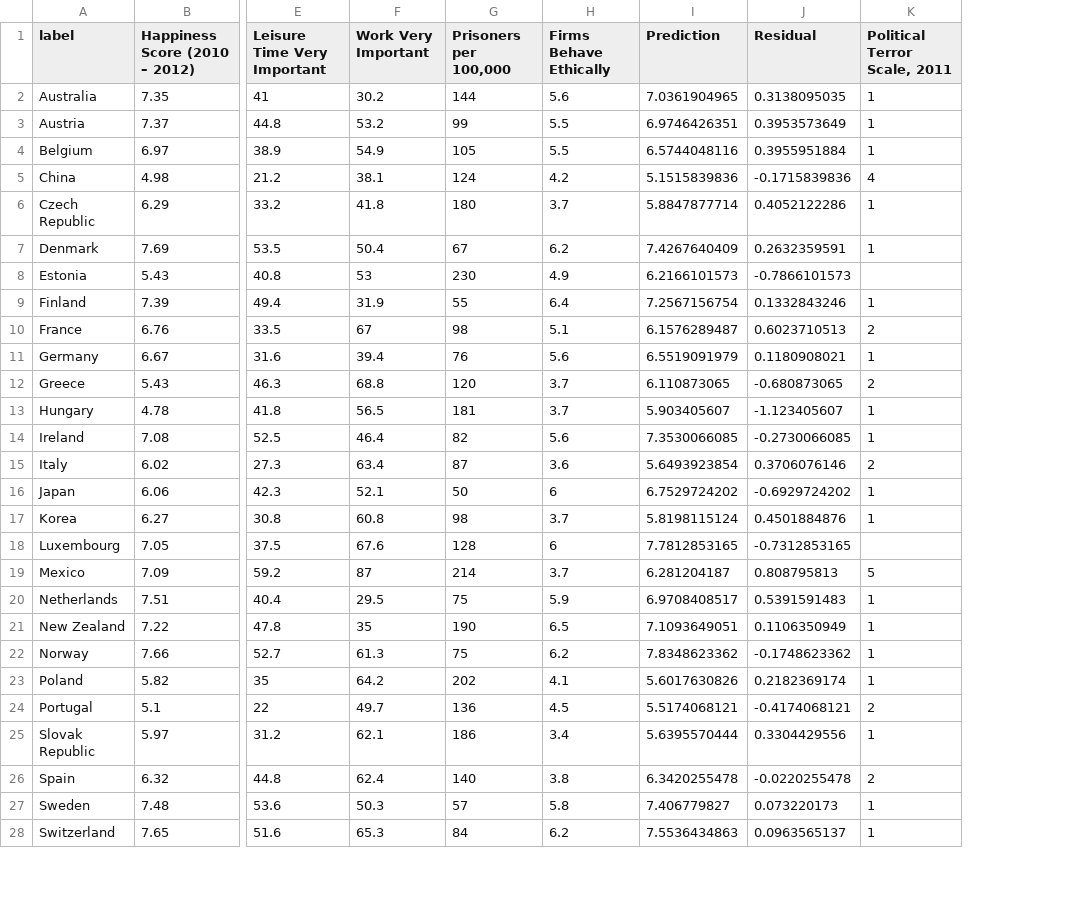
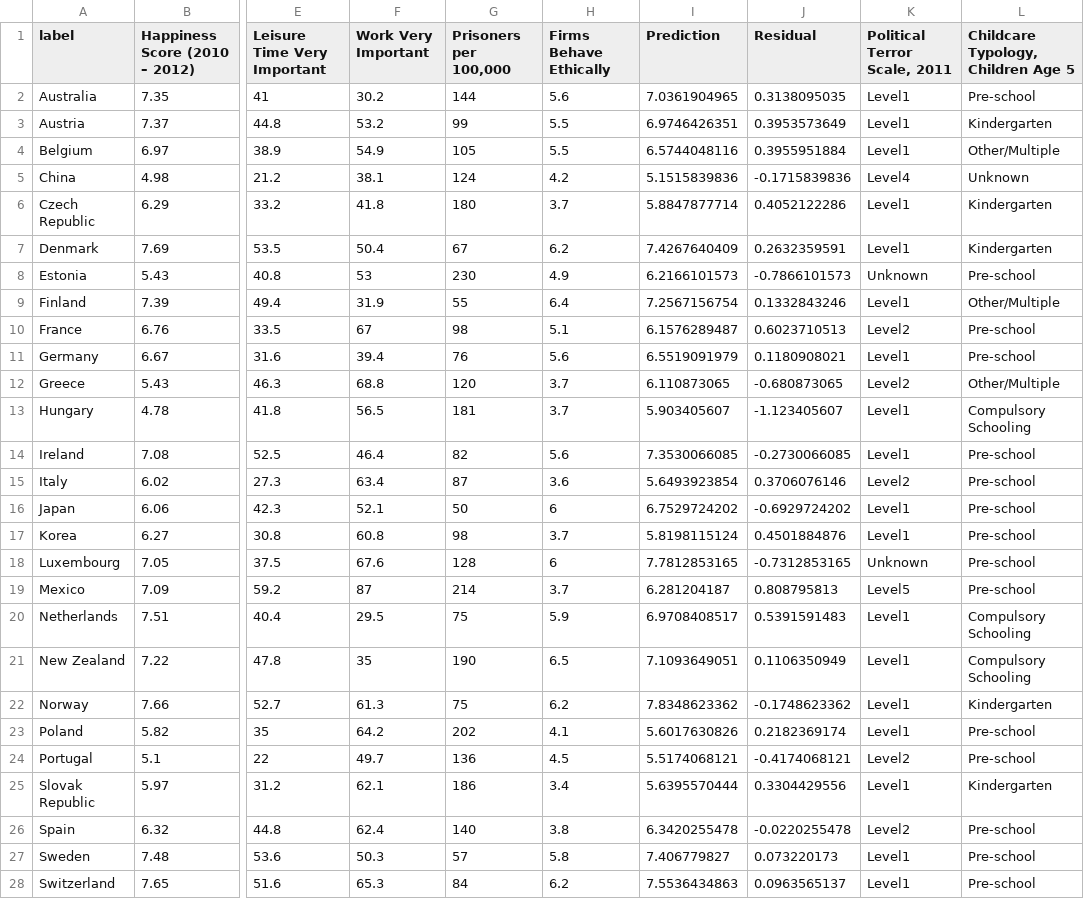
Before and after one commit to Vandivier/data-science-practice, a CSV file: datasplash/happiness-in-30-countries-augmented.csv, drawn as a sheet; only a part is shown, gaps mark what is left out; the diff covers the shown part only; the diff names each change by its address in the sheet, - before the commit and + after, or states it on an @@ line.

Commit message:
childcare typology;

```diff
--- a/datasplash/happiness-in-30-countries-augmented.csv
+++ b/datasplash/happiness-in-30-countries-augmented.csv
+column L, rows 1-28: Childcare Typology, Children Age 5 | Pre-school | Kindergarten | Other/Multiple | Unknown | Kindergarten | Kindergarten | Pre-school | Other/Multiple | Pre-school | Pre-school | Other/Multiple | Compulsory Schooling | Pre-school | Pre-school | Pre-school | Pre-school | Pre-school | Pre-school | Compulsory Schooling | Compulsory Schooling | Kindergarten | Pre-school | Pre-school | Kindergarten | Pre-school | Pre-school | Pre-school
-K2:K4 (Political Terror Scale, 2011): 1
+K2:K4 (Political Terror Scale, 2011): Level1
-K5 (Political Terror Scale, 2011): 4
+K5 (Political Terror Scale, 2011): Level4
-K6:K7 (Political Terror Scale, 2011): 1
+K6:K7 (Political Terror Scale, 2011): Level1
-K8 (Political Terror Scale, 2011): (empty)
+K8 (Political Terror Scale, 2011): Unknown
-K9 (Political Terror Scale, 2011): 1
+K9 (Political Terror Scale, 2011): Level1
-K10 (Political Terror Scale, 2011): 2
+K10 (Political Terror Scale, 2011): Level2
-K11 (Political Terror Scale, 2011): 1
+K11 (Political Terror Scale, 2011): Level1
-K12 (Political Terror Scale, 2011): 2
+K12 (Political Terror Scale, 2011): Level2
-K13:K14 (Political Terror Scale, 2011): 1
+K13:K14 (Political Terror Scale, 2011): Level1
-K15 (Political Terror Scale, 2011): 2
+K15 (Political Terror Scale, 2011): Level2
-K16:K17 (Political Terror Scale, 2011): 1
+K16:K17 (Political Terror Scale, 2011): Level1
-K18 (Political Terror Scale, 2011): (empty)
+K18 (Political Terror Scale, 2011): Unknown
-K19 (Political Terror Scale, 2011): 5
+K19 (Political Terror Scale, 2011): Level5
-K20:K23 (Political Terror Scale, 2011): 1
+K20:K23 (Political Terror Scale, 2011): Level1
-K24 (Political Terror Scale, 2011): 2
+K24 (Political Terror Scale, 2011): Level2
-K25 (Political Terror Scale, 2011): 1
+K25 (Political Terror Scale, 2011): Level1
-K26 (Political Terror Scale, 2011): 2
+K26 (Political Terror Scale, 2011): Level2
-K27:K28 (Political Terror Scale, 2011): 1
+K27:K28 (Political Terror Scale, 2011): Level1
```
Also changed, not shown: 3 edited cells elsewhere in this file.
